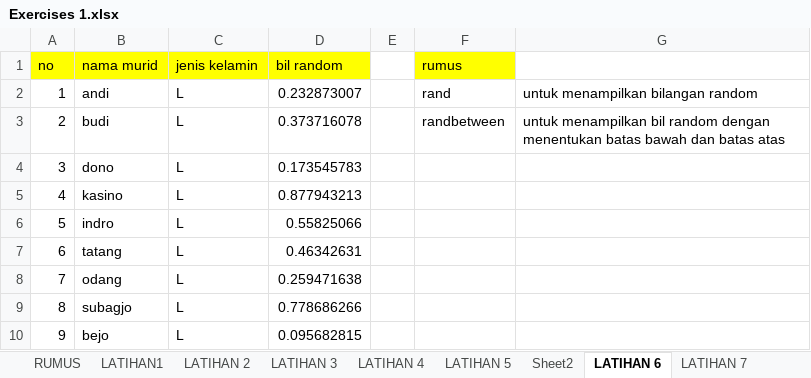
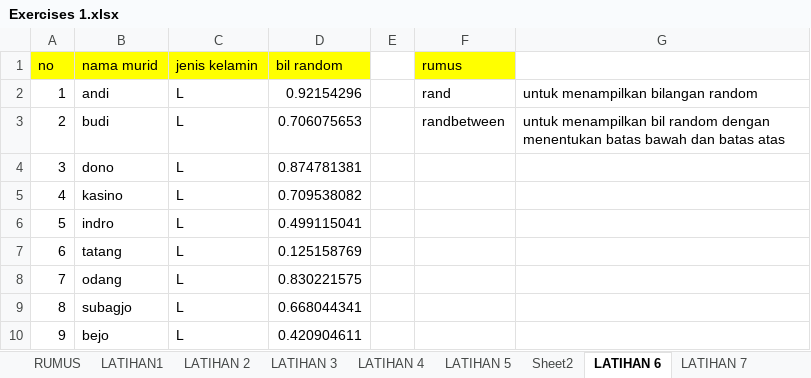
Before and after one commit to ImranMuhamadR/BelajarExcel, an Excel workbook: Exercises 1.xlsx, sheet LATIHAN 6, drawn as a sheet; values as stored, in another font and other column widths than the file's, no borders; the diff names each change by its address in the sheet, - before the commit and + after, or states it on an @@ line.

```diff
--- a/Exercises 1.xlsx (sheet LATIHAN 6)
+++ b/Exercises 1.xlsx (sheet LATIHAN 6)
-D2 (bil random): 0.232873007
+D2 (bil random): 0.92154296
-D3 (bil random): 0.373716078
+D3 (bil random): 0.706075653
-D4 (bil random): 0.173545783
+D4 (bil random): 0.874781381
-D5 (bil random): 0.877943213
+D5 (bil random): 0.709538082
-D6 (bil random): 0.55825066
+D6 (bil random): 0.499115041
-D7 (bil random): 0.46342631
+D7 (bil random): 0.125158769
-D8 (bil random): 0.259471638
+D8 (bil random): 0.830221575
-D9 (bil random): 0.778686266
+D9 (bil random): 0.668044341
-D10 (bil random): 0.095682815
+D10 (bil random): 0.420904611
```
Also changed, not shown: sheet RUMUS, sheet LATIHAN1, sheet LATIHAN 10, other sheet tabs.
